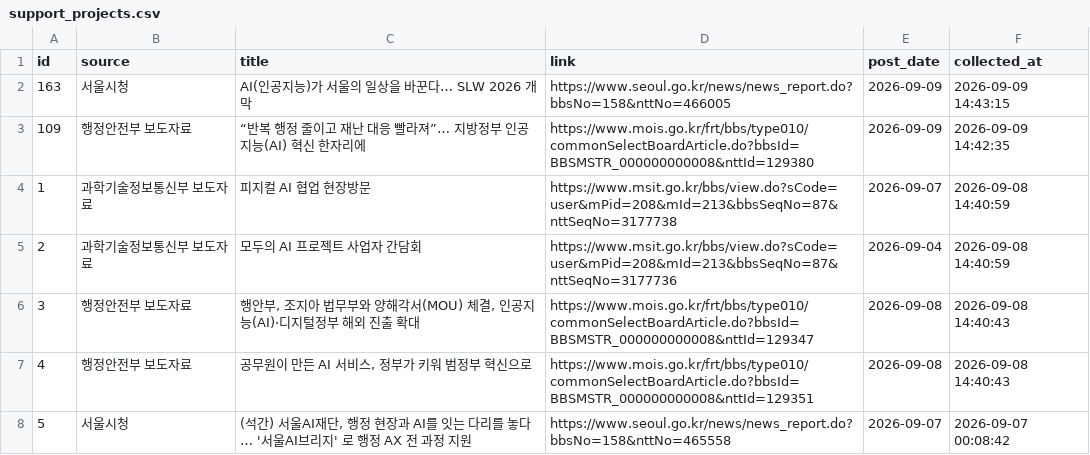
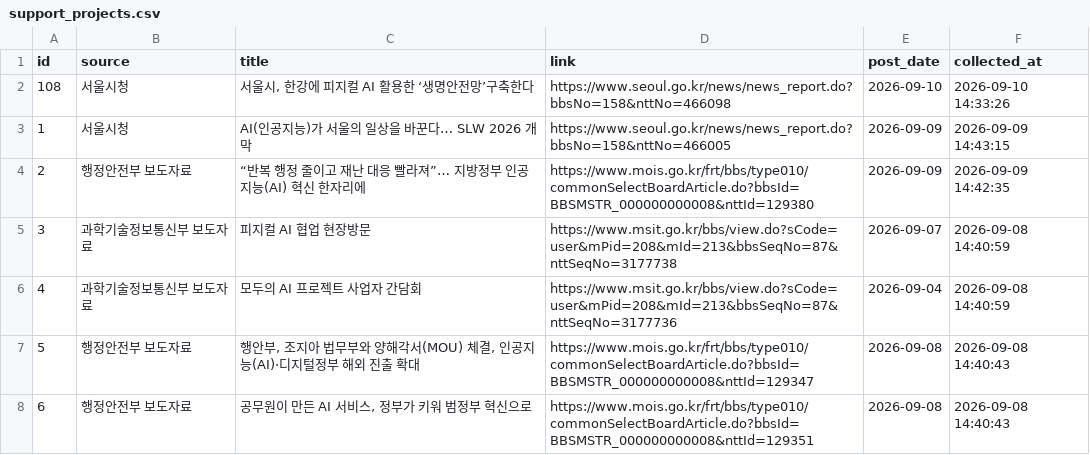
Before and after one commit to dynamicalequilibrium-source/monitor2, a CSV file: data/support_projects.csv, drawn as a sheet; only a part is shown; the shorter side is filled out with more unchanged rows; addresses are those after the commit; the diff names each change by its address in the sheet, - before the commit and + after, or states it on an @@ line.

```diff
--- a/data/support_projects.csv
+++ b/data/support_projects.csv
+row 2: 108 | 서울시청 | 서울시, 한강에 피지컬 AI 활용한 ‘생명안전망’구축한다 | https://www.seoul.go.kr/news/news_report.do?bbsNo=158&nttNo=466098 | 2026-09-10 | 2026-09-10 14:33:26
@@ column A (id) renumbered from row 3 down @@
```
